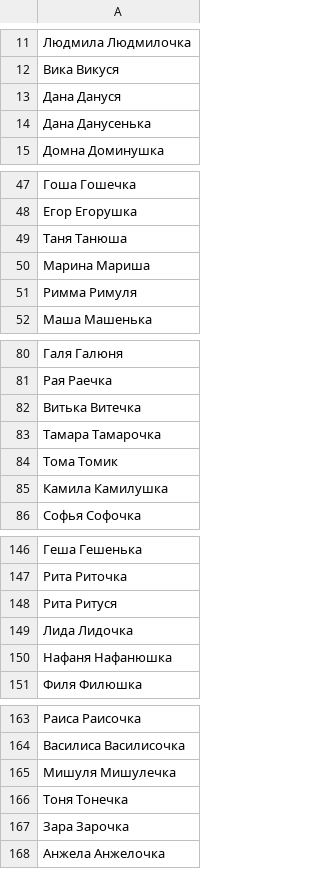
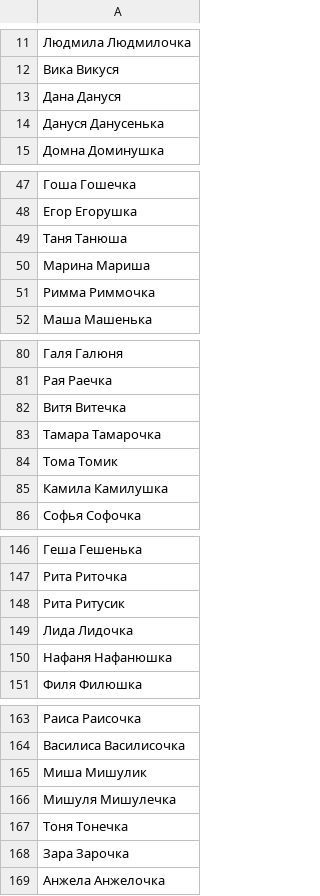
Before and after one commit to roddar92/linguistics_problems, a TSV file: src/ngrams/resources/diminutive/train_diminutives.tsv, drawn as a sheet; only a part is shown, gaps mark what is left out; the diff covers the shown part only.

Commit message:
Diminutive -- Rename probability maps

```diff
--- a/src/ngrams/resources/diminutive/train_diminutives.tsv
+++ b/src/ngrams/resources/diminutive/train_diminutives.tsv
@@ -13,3 +13,3 @@
 Дана    Дануся
-Дана    Данусенька
+Дануся  Данусенька
 Домна   Доминушка
@@ -50,3 +50,3 @@
 Марина  Мариша
-Римма   Римуля
+Римма   Риммочка
 Маша    Машенька
@@ -81,3 +81,3 @@
 Рая Раечка
-Витька  Витечка
+Витя    Витечка
 Тамара  Тамарочка
@@ -147,3 +147,3 @@
 Рита    Риточка
-Рита    Ритуся
+Рита    Ритусик
 Лида    Лидочка
@@ -164,2 +164,3 @@
 Василиса    Василисочка
+Миша    Мишулик
 Мишуля  Мишулечка
```
Also changed, not shown: 1 added row elsewhere in this file, 1 other file.
